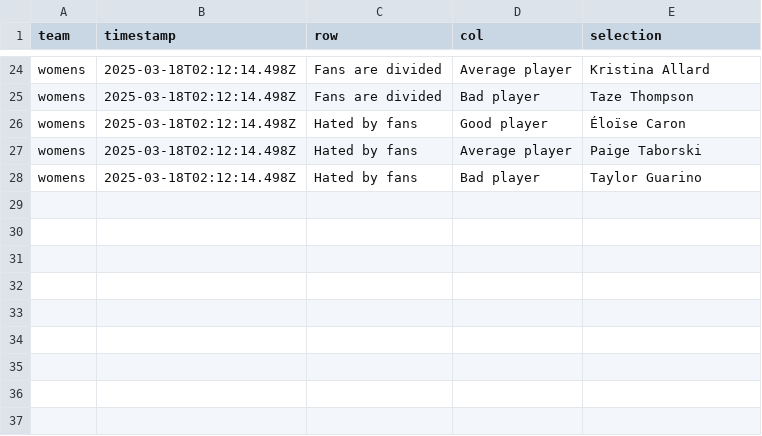
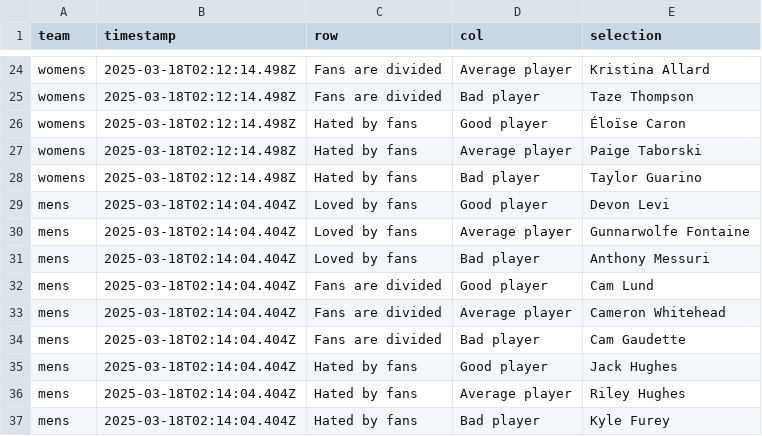
Before and after one commit to ankudovychm/NuHockeyRatings, a CSV file: submissions.csv, drawn as a sheet; only a part is shown, gaps mark what is left out; the diff names each change by its address in the sheet, - before the commit and + after, or states it on an @@ line.

Commit message:
Update submissions.csv with new submission (attempt 1)

```diff
--- a/submissions.csv
+++ b/submissions.csv
+row 29: mens | 2025-03-18T02:14:04.404Z | Loved by fans | Good player | Devon Levi
+row 30: mens | 2025-03-18T02:14:04.404Z | Loved by fans | Average player | Gunnarwolfe Fontaine
+row 31: mens | 2025-03-18T02:14:04.404Z | Loved by fans | Bad player | Anthony Messuri
+row 32: mens | 2025-03-18T02:14:04.404Z | Fans are divided | Good player | Cam Lund
+row 33: mens | 2025-03-18T02:14:04.404Z | Fans are divided | Average player | Cameron Whitehead
+row 34: mens | 2025-03-18T02:14:04.404Z | Fans are divided | Bad player | Cam Gaudette
+row 35: mens | 2025-03-18T02:14:04.404Z | Hated by fans | Good player | Jack Hughes
+row 36: mens | 2025-03-18T02:14:04.404Z | Hated by fans | Average player | Riley Hughes
+row 37: mens | 2025-03-18T02:14:04.404Z | Hated by fans | Bad player | Kyle Furey
```
